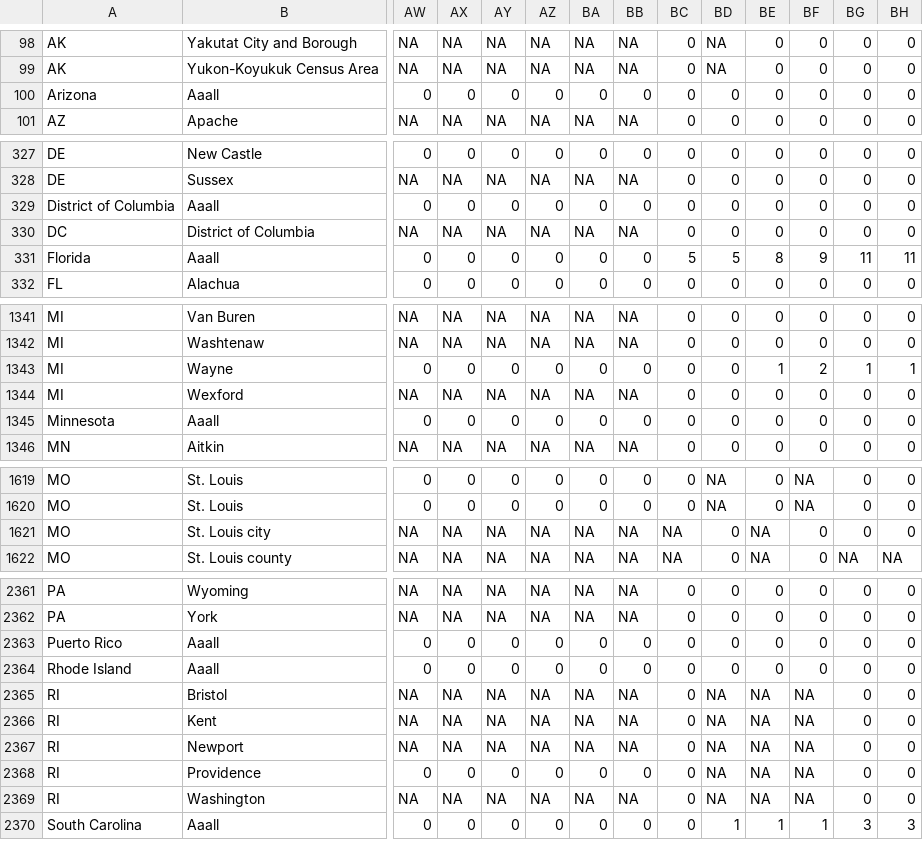
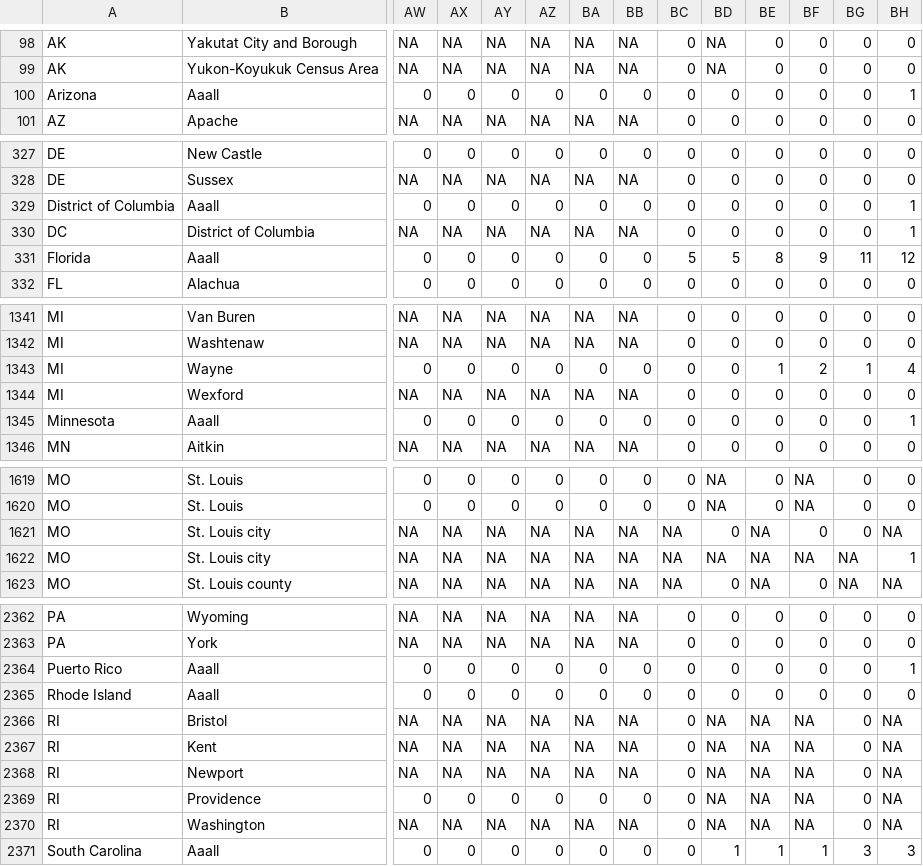
Before and after one commit to TranLab/USCOVID19, a CSV file: USCOVID19_time_series_github/county_level_deaths_time_series.csv, drawn as a sheet; only a part is shown, gaps mark what is left out; addresses are those after the commit; rows hold the shown columns only; the diff covers the shown part only; the diff names each change by its address in the sheet, - before the commit and + after, or states it on an @@ line.

```diff
--- a/USCOVID19_time_series_github/county_level_deaths_time_series.csv
+++ b/USCOVID19_time_series_github/county_level_deaths_time_series.csv
-BH100: 0
+BH100: 1
-BH329:BH330: 0
+BH329:BH330: 1
-BH331: 11
+BH331: 12
-BH1343: 1
+BH1343: 4
-BH1345: 0
+BH1345: 1
-BH1621: 0
+BH1621: NA
+row 1622: MO | St. Louis city | NA | NA | NA | NA | NA | NA | NA | NA | NA | NA | NA | 1
-BH2364: 0
+BH2364: 1
-BH2366:BH2370: 0
+BH2366:BH2370: NA
```
Also changed, not shown: 31 edited cells elsewhere in this file, USCOVID19_time_series_github/county_level_confirmed_time_series.csv, USCOVID19_time_series_github/county_level_recovered_time_series.csv.
